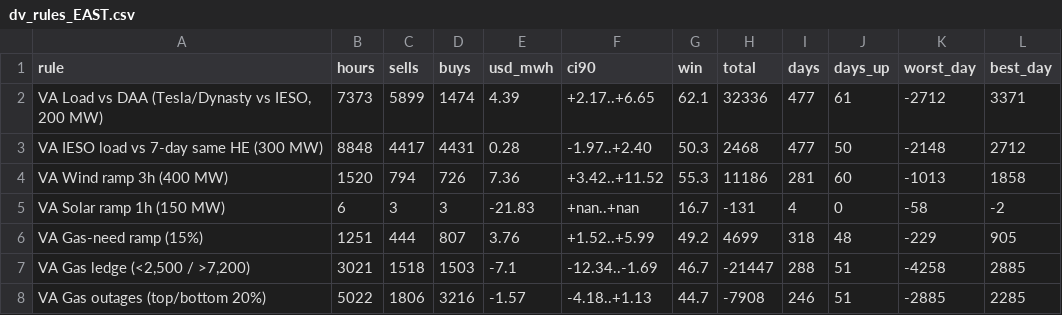
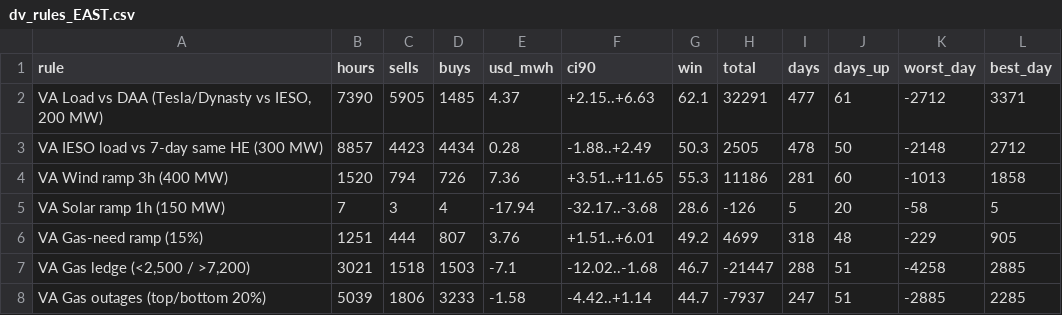
Before and after one commit to Dynastymaad/ieso-cushion-model, a CSV file: data/dv_rules_EAST.csv, drawn as a sheet; only a part is shown; the diff covers the shown part only.

```diff
--- a/data/dv_rules_EAST.csv
+++ b/data/dv_rules_EAST.csv
@@ -1,8 +1,8 @@
 rule,hours,sells,buys,usd_mwh,ci90,win,total,days,days_up,worst_day,best_day
-"VA Load vs DAA (Tesla/Dynasty vs IESO, 200 MW)",7373,5899,1474,4.39,+2.17..+6.65,62.1,32336,477,61,-2712,3371
-VA IESO load vs 7-day same HE (300 MW),8848,4417,4431,0.28,-1.97..+2.40,50.3,2468,477,50,-2148,2712
-VA Wind ramp 3h (400 MW),1520,794,726,7.36,+3.42..+11.52,55.3,11186,281,60,-1013,1858
-VA Solar ramp 1h (150 MW),6,3,3,-21.83,+nan..+nan,16.7,-131,4,0,-58,-2
-VA Gas-need ramp (15%),1251,444,807,3.76,+1.52..+5.99,49.2,4699,318,48,-229,905
-"VA Gas ledge (<2,500 / >7,200)",3021,1518,1503,-7.1,-12.34..-1.69,46.7,-21447,288,51,-4258,2885
-VA Gas outages (top/bottom 20%),5022,1806,3216,-1.57,-4.18..+1.13,44.7,-7908,246,51,-2885,2285
+"VA Load vs DAA (Tesla/Dynasty vs IESO, 200 MW)",7390,5905,1485,4.37,+2.15..+6.63,62.1,32291,477,61,-2712,3371
+VA IESO load vs 7-day same HE (300 MW),8857,4423,4434,0.28,-1.88..+2.49,50.3,2505,478,50,-2148,2712
+VA Wind ramp 3h (400 MW),1520,794,726,7.36,+3.51..+11.65,55.3,11186,281,60,-1013,1858
+VA Solar ramp 1h (150 MW),7,3,4,-17.94,-32.17..-3.68,28.6,-126,5,20,-58,5
+VA Gas-need ramp (15%),1251,444,807,3.76,+1.51..+6.01,49.2,4699,318,48,-229,905
+"VA Gas ledge (<2,500 / >7,200)",3021,1518,1503,-7.1,-12.02..-1.68,46.7,-21447,288,51,-4258,2885
+VA Gas outages (top/bottom 20%),5039,1806,3233,-1.58,-4.42..+1.14,44.7,-7937,247,51,-2885,2285
```
Also changed, not shown: 88 edited cells elsewhere in this file, data/dv_ladders2_EAST.csv, data/dv_ladders2_OTTAWA.csv, 7 other files.
